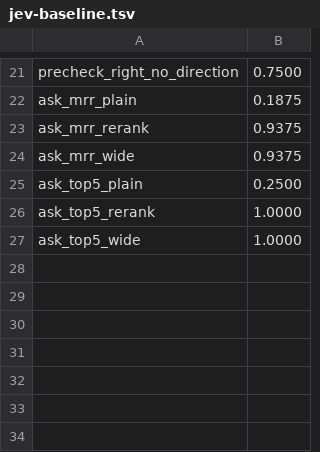
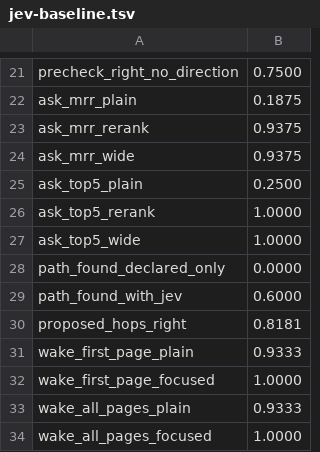
Before and after one commit to underpass-ai/kmp, a TSV file: docs/development/jev-baseline.tsv, drawn as a sheet; only a part is shown, gaps mark what is left out; the diff names each change by its address in the sheet, - before the commit and + after, or states it on an @@ line.

```diff
--- a/docs/development/jev-baseline.tsv
+++ b/docs/development/jev-baseline.tsv
+row 28: path_found_declared_only | 0.0000
+row 29: path_found_with_jev | 0.6000
+row 30: proposed_hops_right | 0.8181
+row 31: wake_first_page_plain | 0.9333
+row 32: wake_first_page_focused | 1.0000
+row 33: wake_all_pages_plain | 0.9333
+row 34: wake_all_pages_focused | 1.0000
```
Also changed, not shown: 39 other files.
